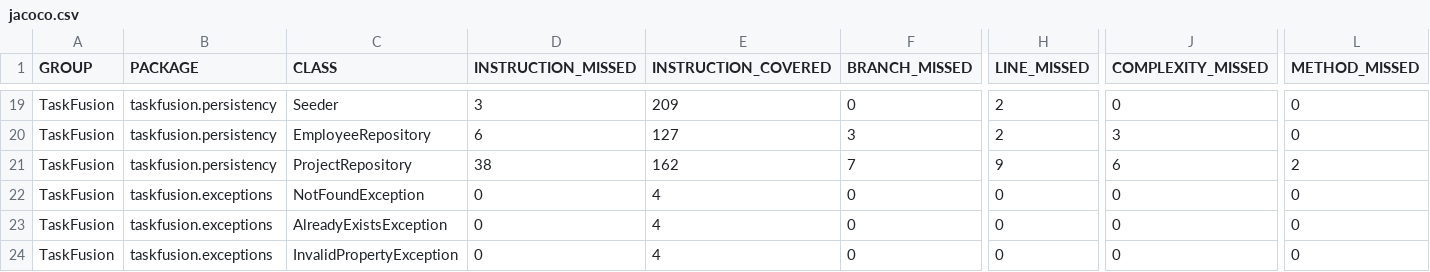
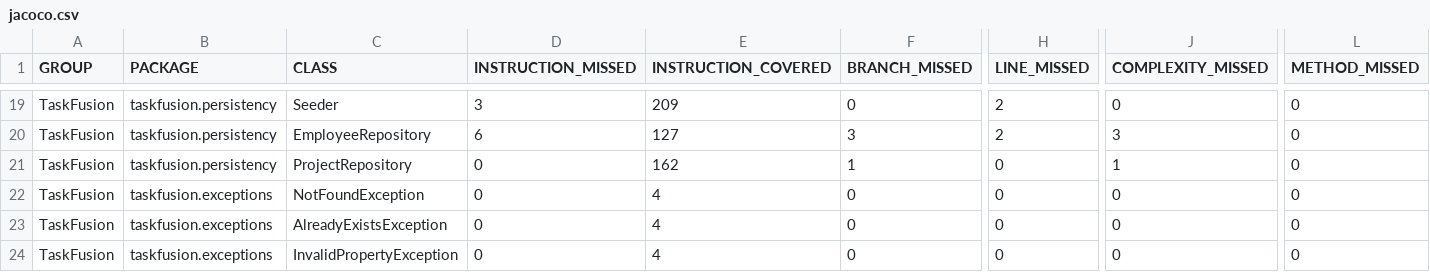
Before and after one commit to rwiuff/02161ExamProject, a CSV file: jacoco.csv, drawn as a sheet; only a part is shown, gaps mark what is left out; the diff names each change by its address in the sheet, - before the commit and + after, or states it on an @@ line.

```diff
--- a/jacoco.csv
+++ b/jacoco.csv
-D21 (INSTRUCTION_MISSED): 38
+D21 (INSTRUCTION_MISSED): 0
-F21 (BRANCH_MISSED): 7
+F21 (BRANCH_MISSED): 1
-H21 (LINE_MISSED): 9
+H21 (LINE_MISSED): 0
-J21 (COMPLEXITY_MISSED): 6
+J21 (COMPLEXITY_MISSED): 1
-L21 (METHOD_MISSED): 2
+L21 (METHOD_MISSED): 0
```
Also changed, not shown: 8 other files.
